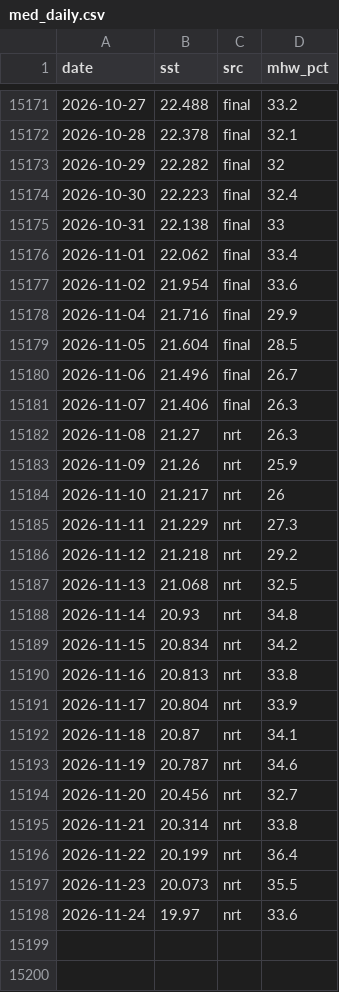
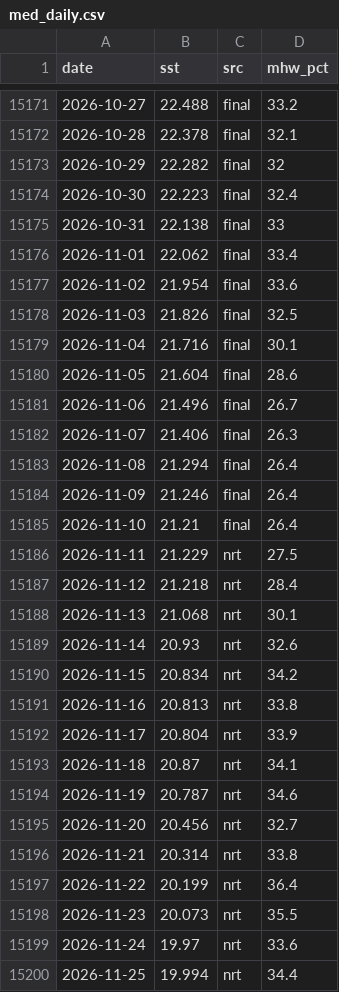
Before and after one commit to JayCrlt/JayCrlt.github.io, a CSV file: StatClim/med_daily.csv, drawn as a sheet; only a part is shown, gaps mark what is left out.

```diff
--- a/StatClim/med_daily.csv
+++ b/StatClim/med_daily.csv
@@ -15177,13 +15177,14 @@
 2026-11-02,21.954,"final",33.6
-2026-11-04,21.716,"final",29.9
-2026-11-05,21.604,"final",28.5
+2026-11-03,21.826,"final",32.5
+2026-11-04,21.716,"final",30.1
+2026-11-05,21.604,"final",28.6
 2026-11-06,21.496,"final",26.7
 2026-11-07,21.406,"final",26.3
-2026-11-08,21.27,"nrt",26.3
-2026-11-09,21.26,"nrt",25.9
-2026-11-10,21.217,"nrt",26
-2026-11-11,21.229,"nrt",27.3
-2026-11-12,21.218,"nrt",29.2
-2026-11-13,21.068,"nrt",32.5
-2026-11-14,20.93,"nrt",34.8
+2026-11-08,21.294,"final",26.4
+2026-11-09,21.246,"final",26.4
+2026-11-10,21.21,"final",26.4
+2026-11-11,21.229,"nrt",27.5
+2026-11-12,21.218,"nrt",28.4
+2026-11-13,21.068,"nrt",30.1
+2026-11-14,20.93,"nrt",32.6
 2026-11-15,20.834,"nrt",34.2
@@ -15198 +15199,2 @@
 2026-11-24,19.97,"nrt",33.6
+2026-11-25,19.994,"nrt",34.4
```
Also changed, not shown: 1 other file.
